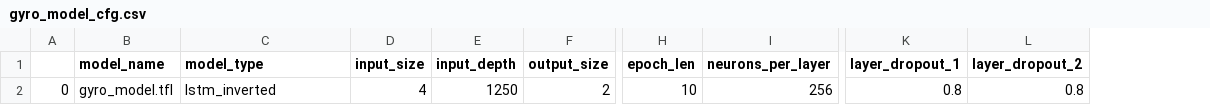
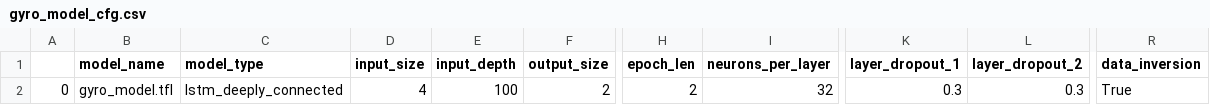
Before and after one commit to brandonbraun653/ValkyrieRNN, a CSV file: gyro_model_cfg.csv, drawn as a sheet; only a part is shown, gaps mark what is left out; the diff names each change by its address in the sheet, - before the commit and + after, or states it on an @@ line.

```diff
--- a/gyro_model_cfg.csv
+++ b/gyro_model_cfg.csv
+column R (data_inversion), row 2: True
-C2 (model_type): lstm_inverted
+C2 (model_type): lstm_deeply_connected
-E2 (input_depth): 1250
+E2 (input_depth): 100
-H2 (epoch_len): 10
+H2 (epoch_len): 2
-I2 (neurons_per_layer): 256
+I2 (neurons_per_layer): 32
-K2 (layer_dropout_1): 0.8
+K2 (layer_dropout_1): 0.3
-L2 (layer_dropout_2): 0.8
+L2 (layer_dropout_2): 0.3
```
Also changed, not shown: euler_model_cfg.csv, 9 other files.
